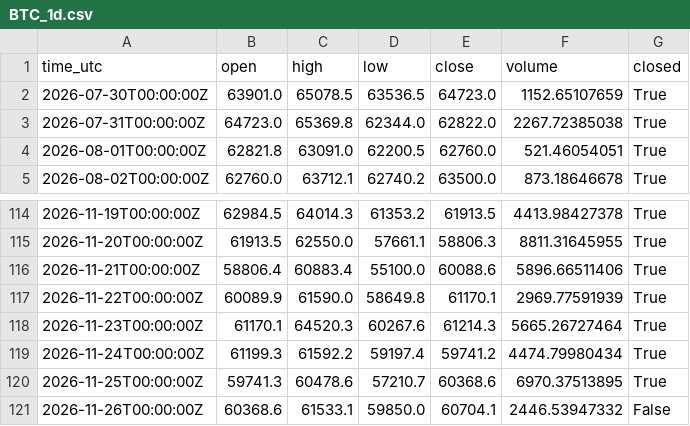
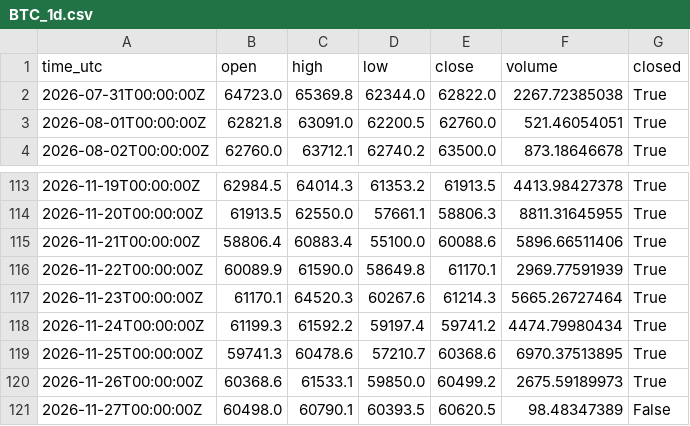
Before and after one commit to misan127Ks/market-data, a CSV file: data/BTC_1d.csv, drawn as a sheet; only a part is shown, gaps mark what is left out.

```diff
--- a/data/BTC_1d.csv
+++ b/data/BTC_1d.csv
@@ -1,3 +1,2 @@
 time_utc,open,high,low,close,volume,closed
-2026-07-30T00:00:00Z,63901.0,65078.5,63536.5,64723.0,1152.65107659,True
 2026-07-31T00:00:00Z,64723.0,65369.8,62344.0,62822.0,2267.72385038,True
@@ -120,2 +119,3 @@ time_utc,open,high,low,close,volume,closed
 2026-11-25T00:00:00Z,59741.3,60478.6,57210.7,60368.6,6970.37513895,True
-2026-11-26T00:00:00Z,60368.6,61533.1,59850.0,60704.1,2446.53947332,False
+2026-11-26T00:00:00Z,60368.6,61533.1,59850.0,60499.2,2675.59189973,True
+2026-11-27T00:00:00Z,60498.0,60790.1,60393.5,60620.5,98.48347389,False
```
Also changed, not shown: data/ADA_1d.csv, data/BTC_4h.csv, 8 other files.
